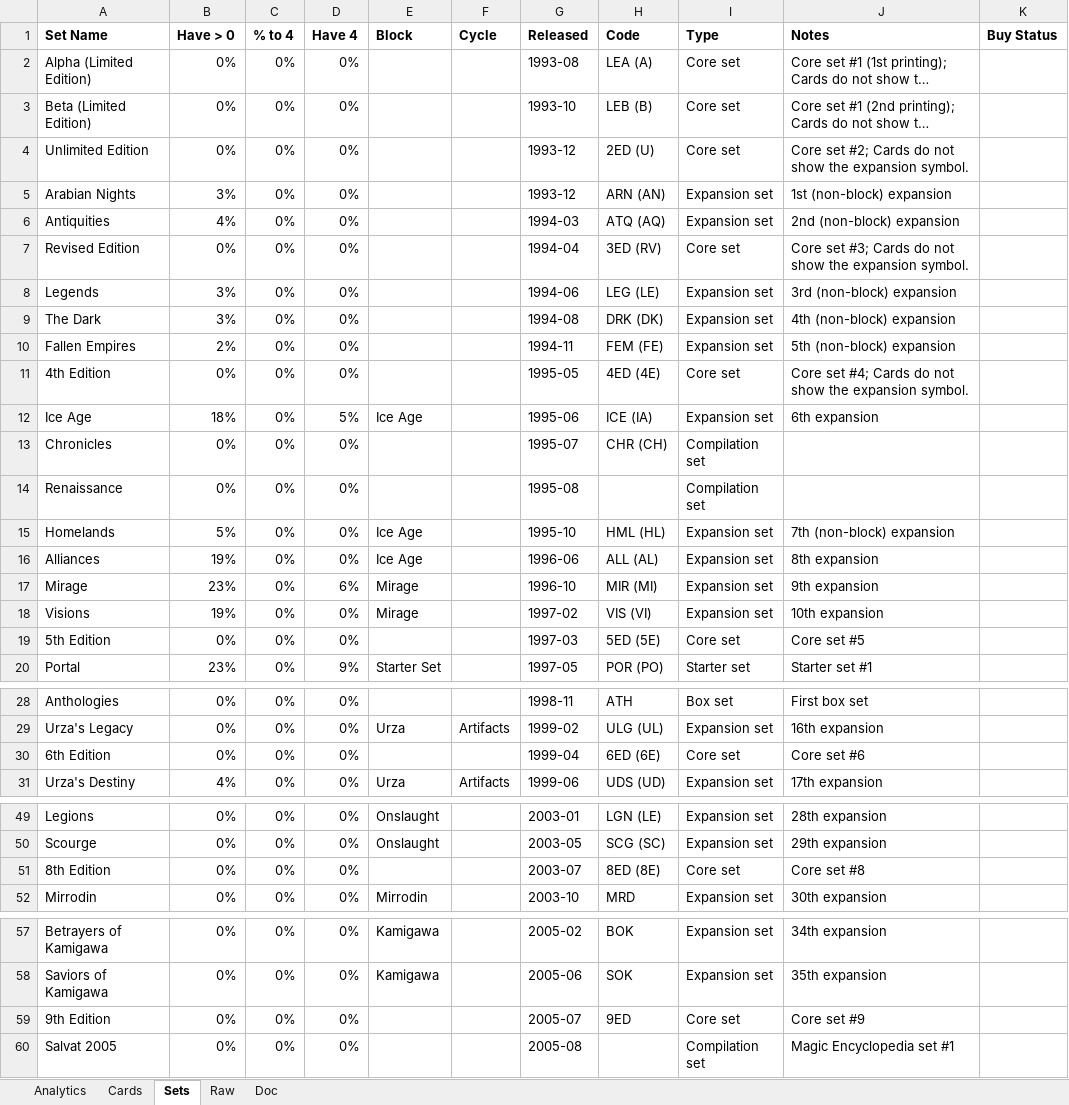
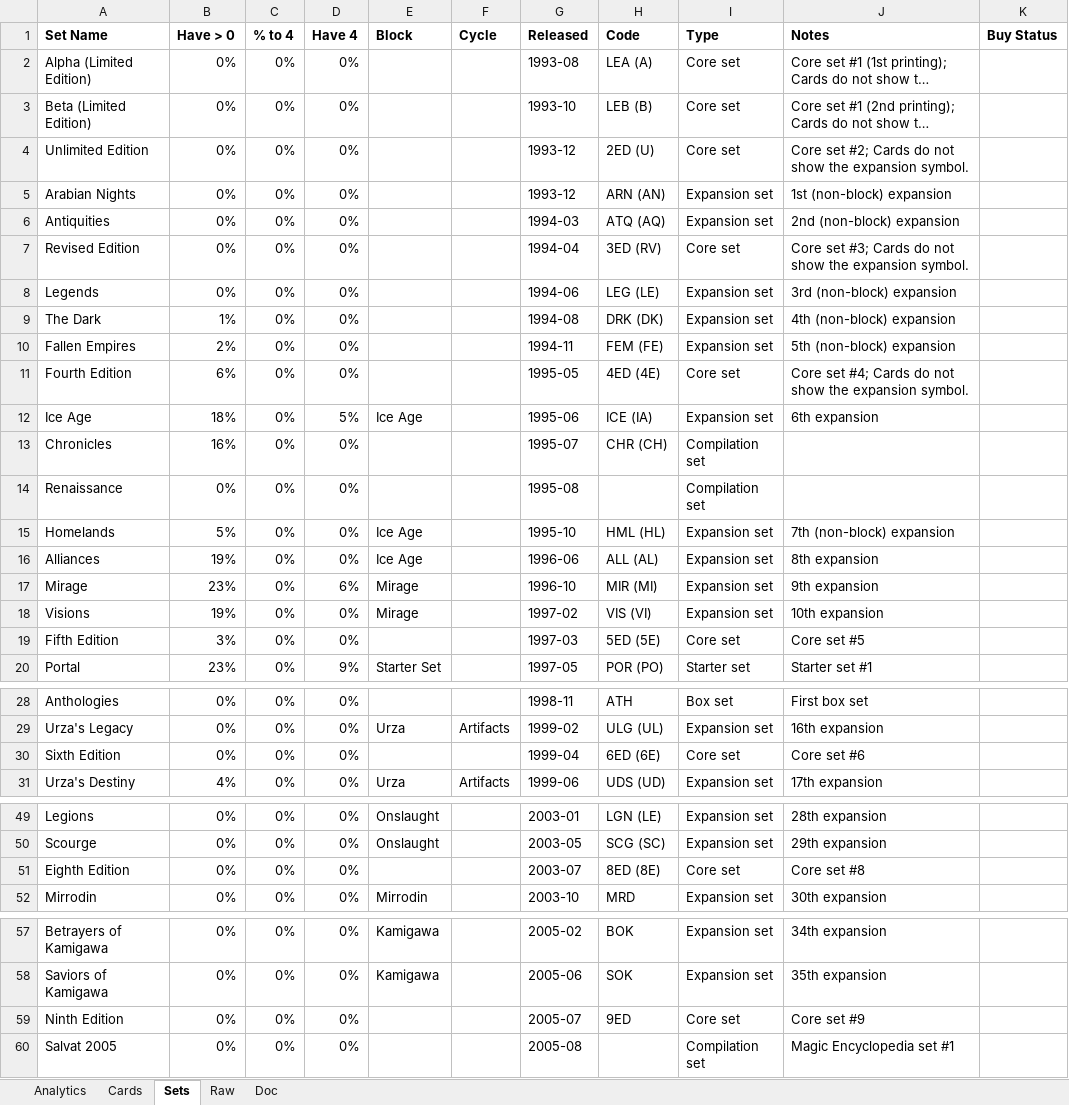
Before and after one commit to spencel/myTcgCompendium, an Excel workbook: mtg/myMtgCompendium.xlsx, sheet Sets, drawn as a sheet; only a part is shown, gaps mark what is left out; long unchanged cells end in …; values as stored, in another font and other column widths than the file's, no borders; conditional formats not drawn; the diff covers the shown part only; the diff names each change by its address in the sheet, - before the commit and + after, or states it on an @@ line.

```diff
--- a/mtg/myMtgCompendium.xlsx (sheet Sets)
+++ b/mtg/myMtgCompendium.xlsx (sheet Sets)
-B5 (Have > 0): 3%
+B5 (Have > 0): 0%
-B6 (Have > 0): 4%
+B6 (Have > 0): 0%
-B8 (Have > 0): 3%
+B8 (Have > 0): 0%
-B9 (Have > 0): 3%
+B9 (Have > 0): 1%
-A11 (Set Name): 4th Edition
+A11 (Set Name): Fourth Edition
-B11 (Have > 0): 0%
+B11 (Have > 0): 6%
-B13 (Have > 0): 0%
+B13 (Have > 0): 16%
-A19 (Set Name): 5th Edition
+A19 (Set Name): Fifth Edition
-B19 (Have > 0): 0%
+B19 (Have > 0): 3%
-A30 (Set Name): 6th Edition
+A30 (Set Name): Sixth Edition
-A51 (Set Name): 8th Edition
+A51 (Set Name): Eighth Edition
-A59 (Set Name): 9th Edition
+A59 (Set Name): Ninth Edition
```
Also changed, not shown: 1 edited cell elsewhere in this sheet, sheet Cards, sheet Raw, hidden cells.
